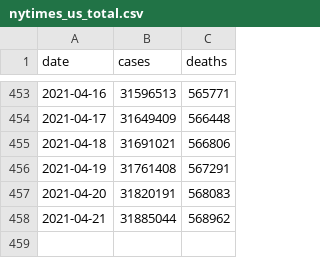
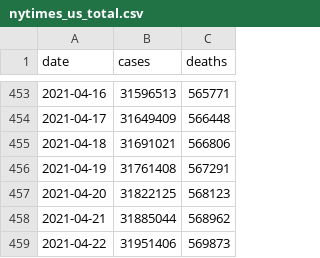
Before and after one commit to BarbaricEric/COVID-19-Tracker, a CSV file: nytimes_covid_19_data/nytimes_us_total.csv, drawn as a sheet; only a part is shown, gaps mark what is left out.

Commit message:
Update nytimes_us_total.csv

```diff
--- a/nytimes_covid_19_data/nytimes_us_total.csv
+++ b/nytimes_covid_19_data/nytimes_us_total.csv
@@ -456,3 +456,4 @@ date,cases,deaths
 2021-04-19,31761408,567291
-2021-04-20,31820191,568083
+2021-04-20,31822125,568123
 2021-04-21,31885044,568962
+2021-04-22,31951406,569873
```
